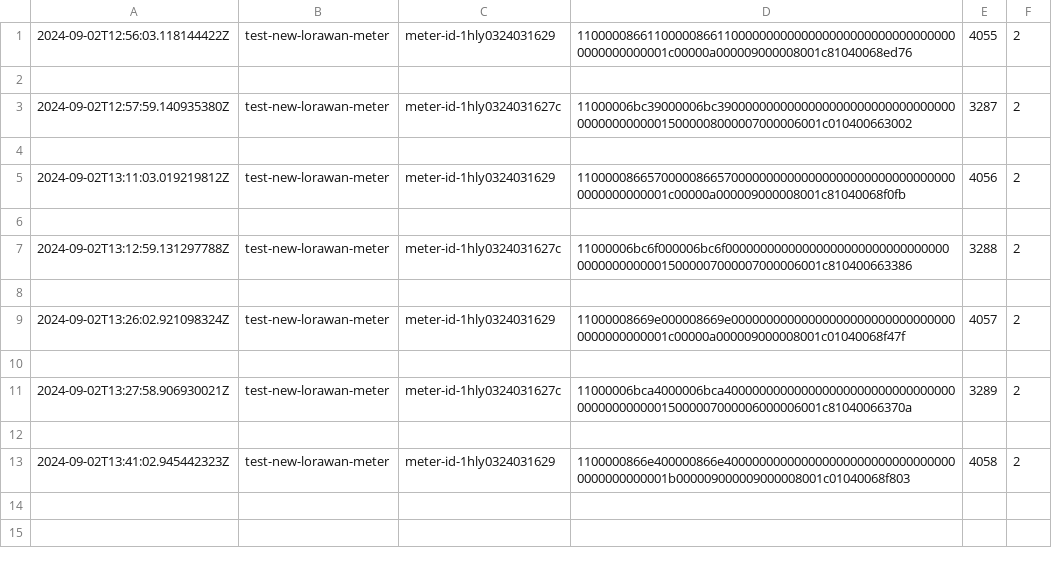
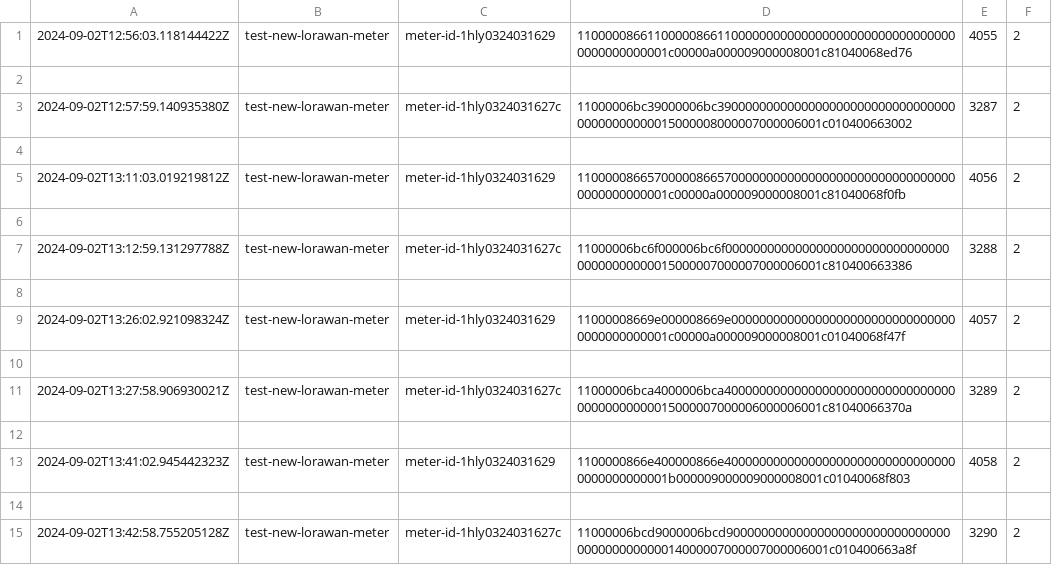
Before and after one commit to highlights-gao/EnergyMonitoringViaLoRaWAN, a CSV file: payload.csv, drawn as a sheet; the diff names each change by its address in the sheet, - before the commit and + after, or states it on an @@ line.

Commit message:
Update payload.csv

```diff
--- a/payload.csv
+++ b/payload.csv
+row 14: (empty)
+row 15: 2024-09-02T13:42:58.755205128Z | test-new-lorawan-meter | meter-id-1hly0324031627c | 11000006bcd9000006bcd90000000000000000000000000000000000000000000014000007000007000006001c010400663a8f | 3290 | 2
```
